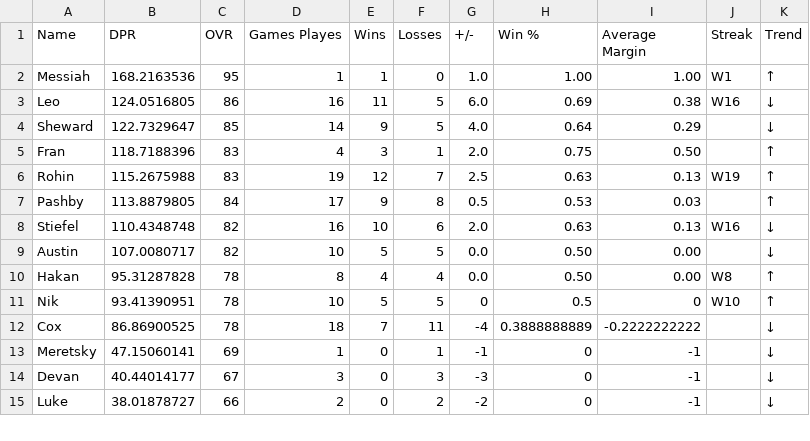
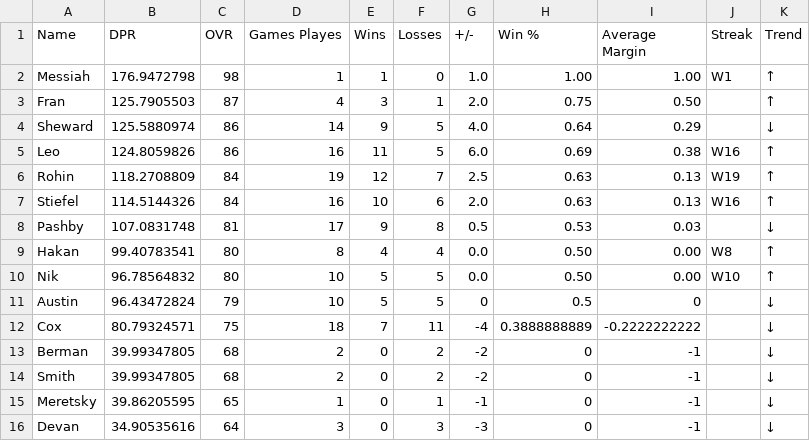
Before and after one commit to adamstiefel06/dpong-leaderboard, a CSV file: leaderboard.csv, drawn as a sheet; only a part is shown; the diff covers the shown part only.

```diff
--- a/leaderboard.csv
+++ b/leaderboard.csv
@@ -1,15 +1,16 @@
 Name,DPR,OVR,Games Playes,Wins,Losses,+/-,Win %,Average Margin,Streak,Trend
-Messiah,168.2163536,95,1,1,0,1.0,1.00,1.00,W1,↑
-Leo,124.0516805,86,16,11,5,6.0,0.69,0.38,W16,↓
-Sheward,122.7329647,85,14,9,5,4.0,0.64,0.29,,↓
-Fran,118.7188396,83,4,3,1,2.0,0.75,0.50,,↑
-Rohin,115.2675988,83,19,12,7,2.5,0.63,0.13,W19,↑
-Pashby,113.8879805,84,17,9,8,0.5,0.53,0.03,,↑
-Stiefel,110.4348748,82,16,10,6,2.0,0.63,0.13,W16,↓
-Austin,107.0080717,82,10,5,5,0.0,0.50,0.00,,↓
-Hakan,95.31287828,78,8,4,4,0.0,0.50,0.00,W8,↑
-Nik,93.41390951,78,10,5,5,0,0.5,0,W10,↑
-Cox,86.86900525,78,18,7,11,-4,0.3888888889,-0.2222222222,,↓
-Meretsky,47.15060141,69,1,0,1,-1,0,-1,,↓
-Devan,40.44014177,67,3,0,3,-3,0,-1,,↓
-Luke,38.01878727,66,2,0,2,-2,0,-1,,↓
+Messiah,176.9472798,98,1,1,0,1.0,1.00,1.00,W1,↑
+Fran,125.7905503,87,4,3,1,2.0,0.75,0.50,,↑
+Sheward,125.5880974,86,14,9,5,4.0,0.64,0.29,,↓
+Leo,124.8059826,86,16,11,5,6.0,0.69,0.38,W16,↑
+Rohin,118.2708809,84,19,12,7,2.5,0.63,0.13,W19,↑
+Stiefel,114.5144326,84,16,10,6,2.0,0.63,0.13,W16,↑
+Pashby,107.0831748,81,17,9,8,0.5,0.53,0.03,,↓
+Hakan,99.40783541,80,8,4,4,0.0,0.50,0.00,W8,↑
+Nik,96.78564832,80,10,5,5,0.0,0.50,0.00,W10,↑
+Austin,96.43472824,79,10,5,5,0,0.5,0,,↓
+Cox,80.79324571,75,18,7,11,-4,0.3888888889,-0.2222222222,,↓
+Berman,39.99347805,68,2,0,2,-2,0,-1,,↓
+Smith,39.99347805,68,2,0,2,-2,0,-1,,↓
+Meretsky,39.86205595,65,1,0,1,-1,0,-1,,↓
+Devan,34.90535616,64,3,0,3,-3,0,-1,,↓
```
Also changed, not shown: 1 added row, 2 removed rows and 11 edited cells elsewhere in this file.
